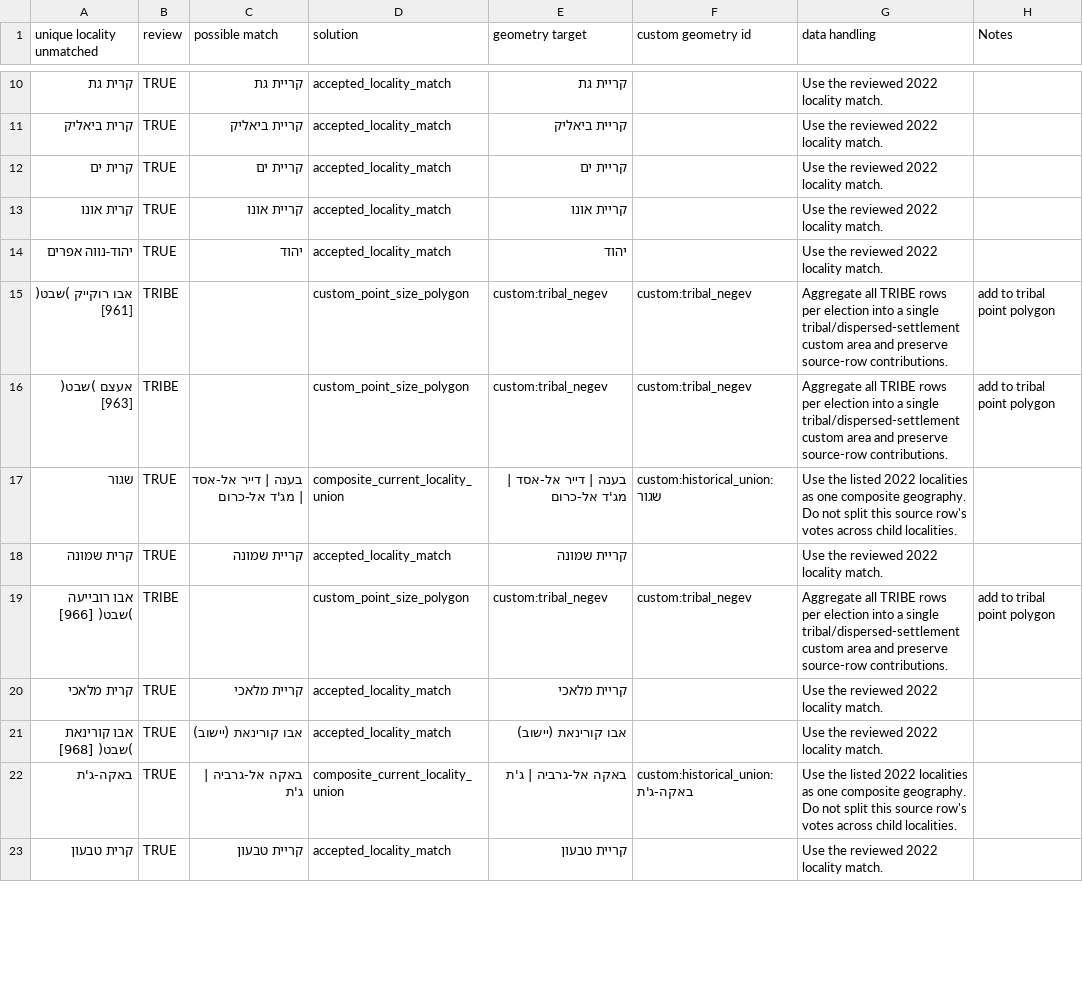
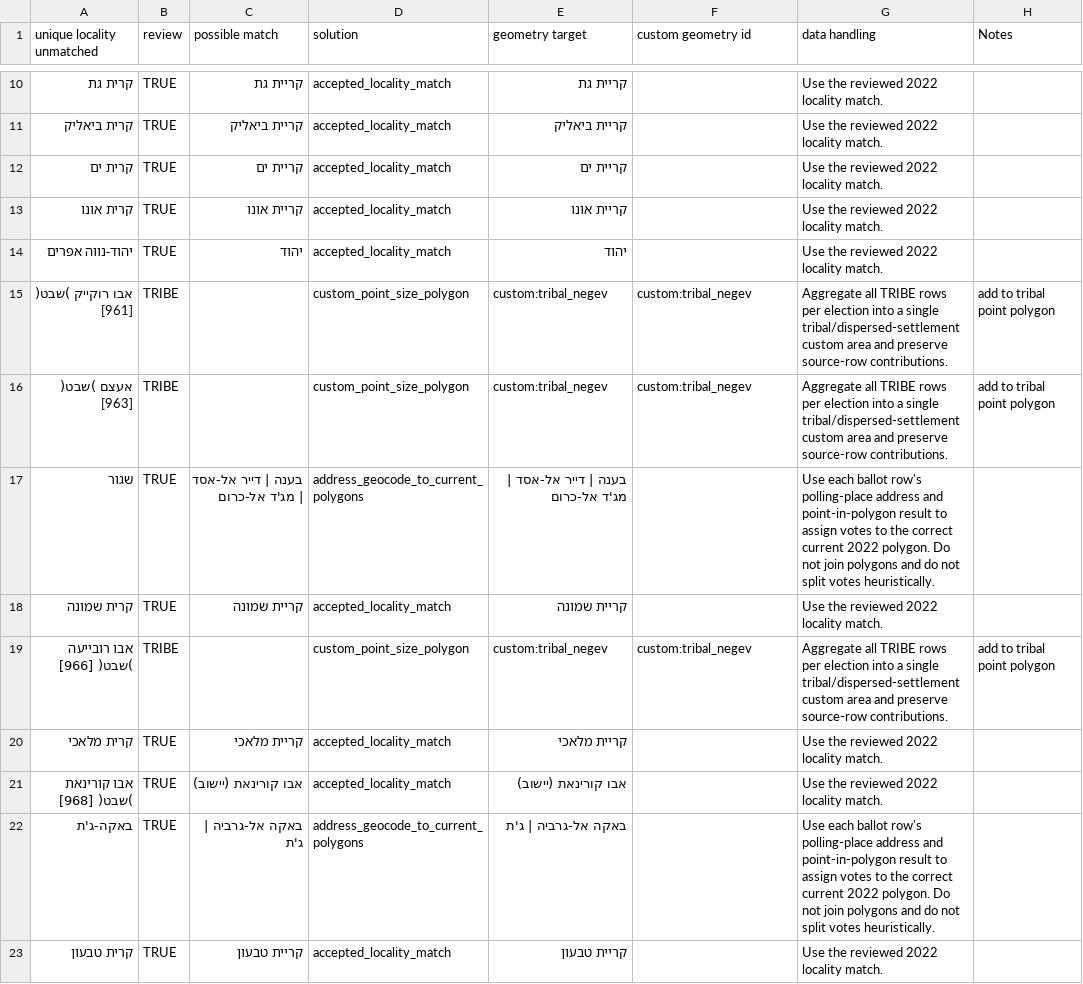
Before and after one commit to Yoavfried/israel-election-map, a CSV file: docs/LOCALITY_CROSSWALK_RESOLUTION_PLAN.csv, drawn as a sheet; only a part is shown, gaps mark what is left out; the diff covers the shown part only.

```diff
--- a/docs/LOCALITY_CROSSWALK_RESOLUTION_PLAN.csv
+++ b/docs/LOCALITY_CROSSWALK_RESOLUTION_PLAN.csv
@@ -16,3 +16,3 @@ unique locality unmatched,review,possible match,solution,geometry target,custom
 "אעצם )שבט( [963]","TRIBE","","custom_point_size_polygon","custom:tribal_negev","custom:tribal_negev","Aggregate all TRIBE rows per election into a single tribal/dispersed-settlement custom area and preserve source-row contributions.","add to tribal point polygon"
-"שגור","TRUE","בענה | דייר אל-אסד | מג'ד אל-כרום","composite_current_locality_union","בענה | דייר אל-אסד | מג'ד אל-כרום","custom:historical_union:שגור","Use the listed 2022 localities as one composite geography. Do not split this source row's votes across child localities.",""
+"שגור","TRUE","בענה | דייר אל-אסד | מג'ד אל-כרום","address_geocode_to_current_polygons","בענה | דייר אל-אסד | מג'ד אל-כרום","","Use each ballot row's polling-place address and point-in-polygon result to assign votes to the correct current 2022 polygon. Do not join polygons and do not split votes heuristically.",""
 "קרית שמונה","TRUE","קריית שמונה","accepted_locality_match","קריית שמונה","","Use the reviewed 2022 locality match.",""
@@ -21,3 +21,3 @@ unique locality unmatched,review,possible match,solution,geometry target,custom
 "אבו קורינאת )שבט( [968]","TRUE","אבו קורינאת (יישוב)","accepted_locality_match","אבו קורינאת (יישוב)","","Use the reviewed 2022 locality match.",""
-"באקה-ג'ת","TRUE","באקה אל-גרביה | ג'ת","composite_current_locality_union","באקה אל-גרביה | ג'ת","custom:historical_union:באקה-ג'ת","Use the listed 2022 localities as one composite geography. Do not split this source row's votes across child localities.",""
+"באקה-ג'ת","TRUE","באקה אל-גרביה | ג'ת","address_geocode_to_current_polygons","באקה אל-גרביה | ג'ת","","Use each ballot row's polling-place address and point-in-polygon result to assign votes to the correct current 2022 polygon. Do not join polygons and do not split votes heuristically.",""
 "קרית טבעון","TRUE","קריית טבעון","accepted_locality_match","קריית טבעון","","Use the reviewed 2022 locality match.",""
```
Also changed, not shown: 9 edited cells elsewhere in this file, docs/ADDRESSLESS_ROWS_AFTER_REVIEWED_ASSIGNMENT.csv, docs/STATISTICAL_AREA_ASSIGNMENT_COVERAGE.csv, 6 other files.
